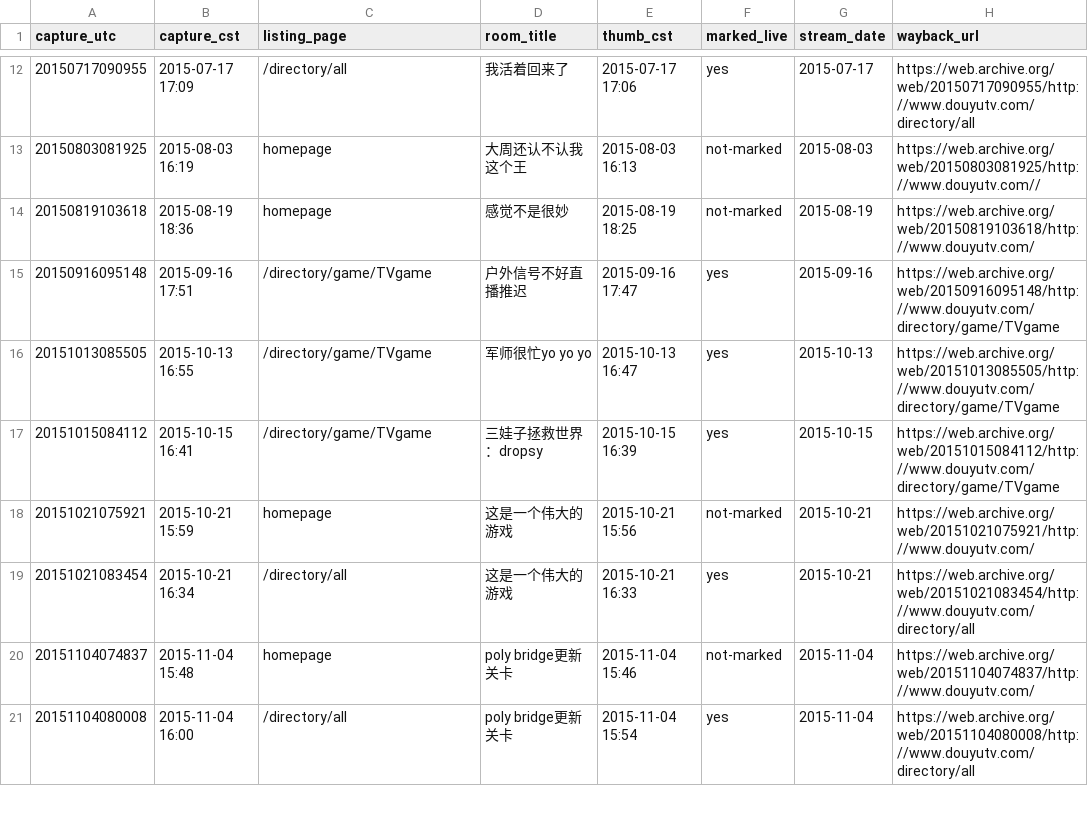
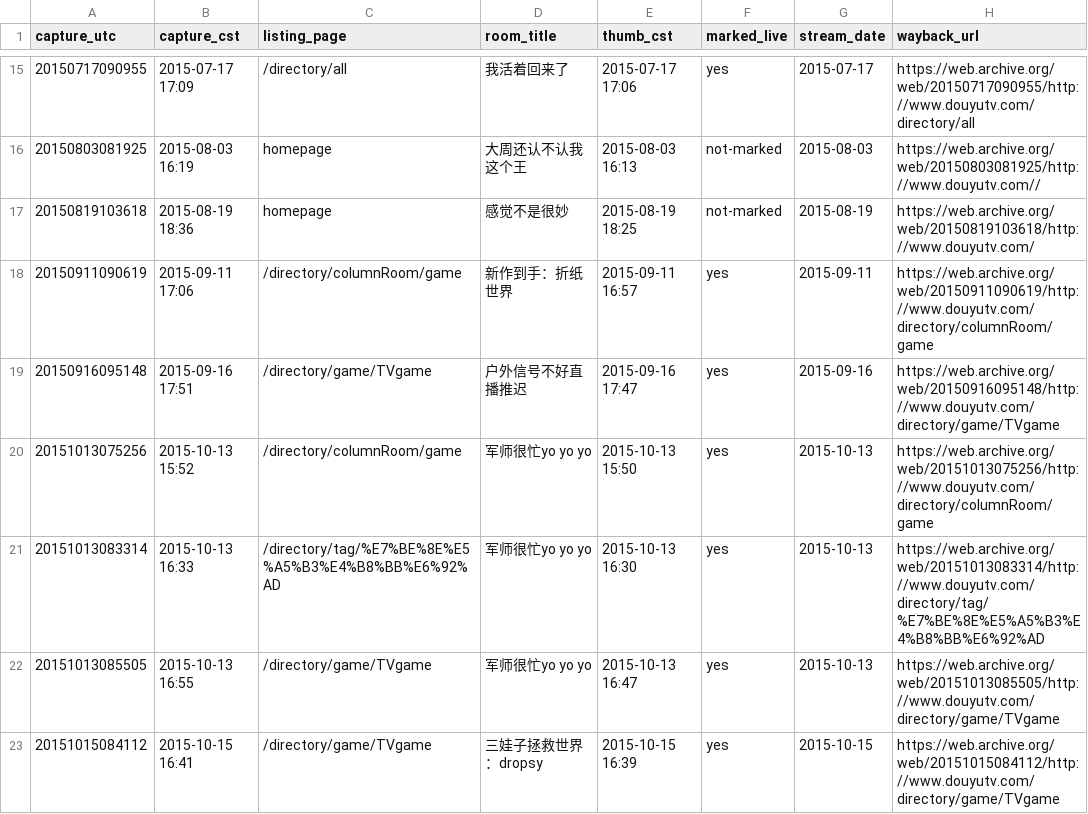
Before and after one commit to ArthurADDDDD/66Archive, a CSV file: data/catalogs/douyu-listing-snapshots-2015-2016.csv, drawn as a sheet; only a part is shown, gaps mark what is left out; the shorter side is filled out with more unchanged rows; the diff covers the shown part only; the diff names each change by its address in the sheet, - before the commit and + after, or states it on an @@ line.

```diff
--- a/data/catalogs/douyu-listing-snapshots-2015-2016.csv
+++ b/data/catalogs/douyu-listing-snapshots-2015-2016.csv
+row 18: 20150911090619 | 2015-09-11 17:06 | /directory/columnRoom/game | 新作到手：折纸世界 | 2015-09-11 16:57 | yes | 2015-09-11 | https://web.archive.org/web/20150911090619/http://www.douyutv.com/directory/columnRoom/game
+row 20: 20151013075256 | 2015-10-13 15:52 | /directory/columnRoom/game | 军师很忙yo yo yo | 2015-10-13 15:50 | yes | 2015-10-13 | https://web.archive.org/web/20151013075256/http://www.douyutv.com/directory/columnRoom/game
+row 21: 20151013083314 | 2015-10-13 16:33 | /directory/tag/%E7%BE%8E%E5%A5%B3%E4%B8%BB%E6%92%AD | 军师很忙yo yo yo | 2015-10-13 16:30 | yes | 2015-10-13 | https://web.archive.org/web/20151013083314/http://www.douyutv.com/directory/tag/%E7%BE%8E%E5%A5%B3%E4%B8%BB%E6%92%AD
```
Also changed, not shown: 12 added rows elsewhere in this file, data/catalogs/timeline-2015-daymap.csv, 1 other file.
